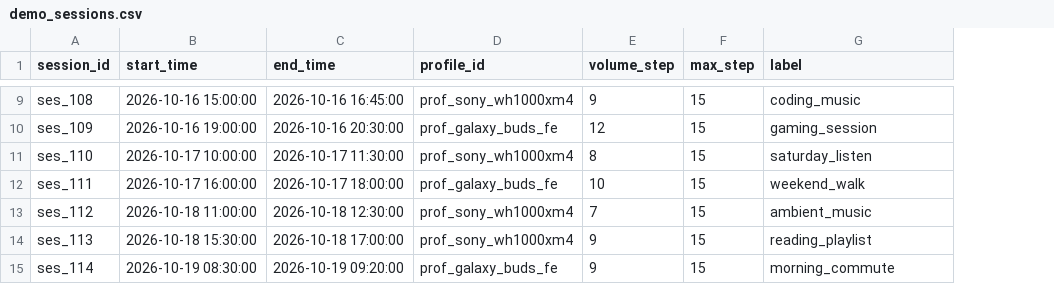
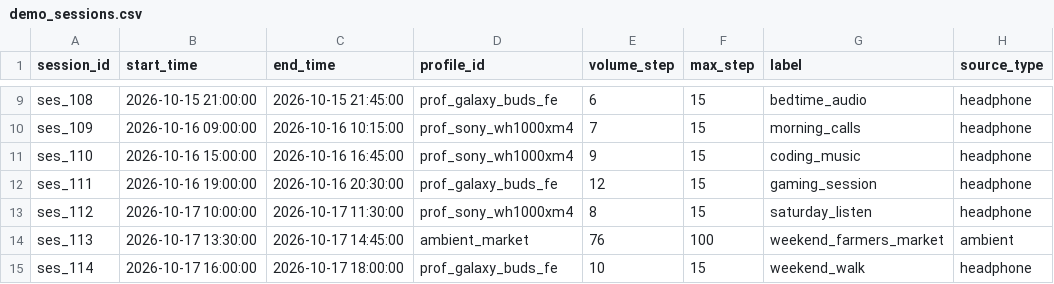
Before and after one commit to Divyanshu123-code/EchoGuard-An-AI-Based-Noise-Source-Classification-and-Hearing-Exposure-Monitoring-System, a CSV file: data/demo_sessions.csv, drawn as a sheet; only a part is shown, gaps mark what is left out; the diff covers the shown part only; the diff names each change by its address in the sheet, - before the commit and + after, or states it on an @@ line.

Commit message:
feat(ai): integrate UrbanSound8K 10-fold baseline evaluation and unified headphone + ambient combined exposure

```diff
--- a/data/demo_sessions.csv
+++ b/data/demo_sessions.csv
+column H (source_type), rows 9-15: headphone | headphone | headphone | headphone | headphone | ambient | headphone
-B9 (start_time): 2026-10-16 15:00:00
+B9 (start_time): 2026-10-15 21:00:00
-C9 (end_time): 2026-10-16 16:45:00
+C9 (end_time): 2026-10-15 21:45:00
-D9 (profile_id): prof_sony_wh1000xm4
+D9 (profile_id): prof_galaxy_buds_fe
-E9 (volume_step): 9
+E9 (volume_step): 6
-G9 (label): coding_music
+G9 (label): bedtime_audio
-B10 (start_time): 2026-10-16 19:00:00
+B10 (start_time): 2026-10-16 09:00:00
-C10 (end_time): 2026-10-16 20:30:00
+C10 (end_time): 2026-10-16 10:15:00
-D10 (profile_id): prof_galaxy_buds_fe
+D10 (profile_id): prof_sony_wh1000xm4
-E10 (volume_step): 12
+E10 (volume_step): 7
-G10 (label): gaming_session
+G10 (label): morning_calls
-B11 (start_time): 2026-10-17 10:00:00
+B11 (start_time): 2026-10-16 15:00:00
-C11 (end_time): 2026-10-17 11:30:00
+C11 (end_time): 2026-10-16 16:45:00
-E11 (volume_step): 8
+E11 (volume_step): 9
-G11 (label): saturday_listen
+G11 (label): coding_music
-B12 (start_time): 2026-10-17 16:00:00
+B12 (start_time): 2026-10-16 19:00:00
-C12 (end_time): 2026-10-17 18:00:00
+C12 (end_time): 2026-10-16 20:30:00
-E12 (volume_step): 10
+E12 (volume_step): 12
-G12 (label): weekend_walk
+G12 (label): gaming_session
-B13 (start_time): 2026-10-18 11:00:00
+B13 (start_time): 2026-10-17 10:00:00
-C13 (end_time): 2026-10-18 12:30:00
+C13 (end_time): 2026-10-17 11:30:00
-E13 (volume_step): 7
+E13 (volume_step): 8
-G13 (label): ambient_music
+G13 (label): saturday_listen
-B14 (start_time): 2026-10-18 15:30:00
+B14 (start_time): 2026-10-17 13:30:00
-C14 (end_time): 2026-10-18 17:00:00
+C14 (end_time): 2026-10-17 14:45:00
-D14 (profile_id): prof_sony_wh1000xm4
+D14 (profile_id): ambient_market
-E14 (volume_step): 9
+E14 (volume_step): 76
-F14 (max_step): 15
+F14 (max_step): 100
-G14 (label): reading_playlist
+G14 (label): weekend_farmers_market
-B15 (start_time): 2026-10-19 08:30:00
+B15 (start_time): 2026-10-17 16:00:00
-C15 (end_time): 2026-10-19 09:20:00
+C15 (end_time): 2026-10-17 18:00:00
-E15 (volume_step): 9
+E15 (volume_step): 10
-G15 (label): morning_commute
+G15 (label): weekend_walk
```
Also changed, not shown: 4 added rows and 39 edited cells elsewhere in this file, 13 other files.
